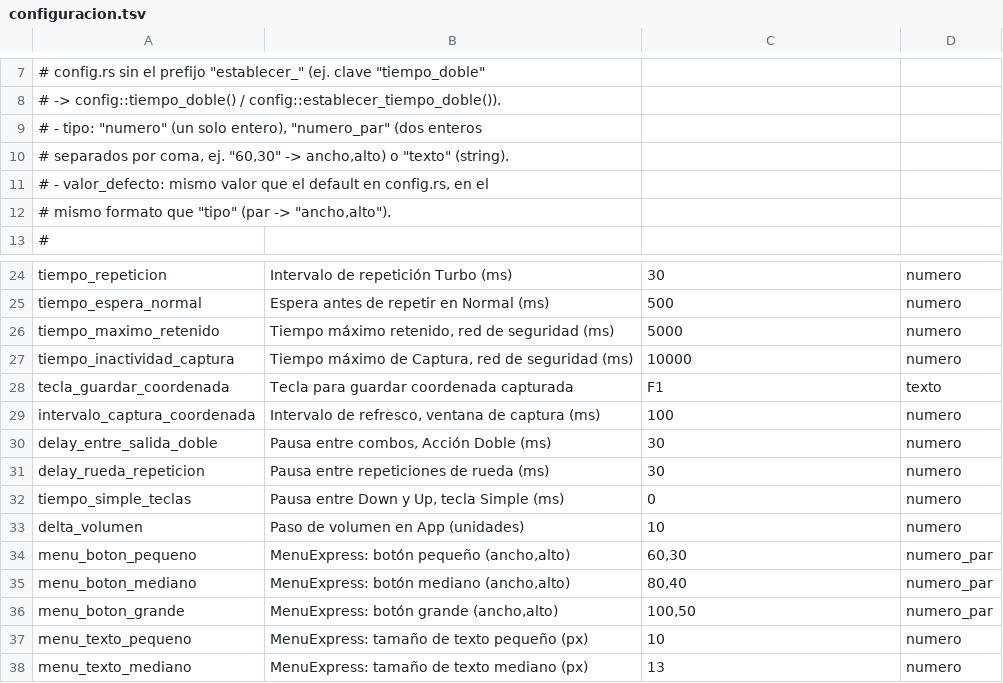
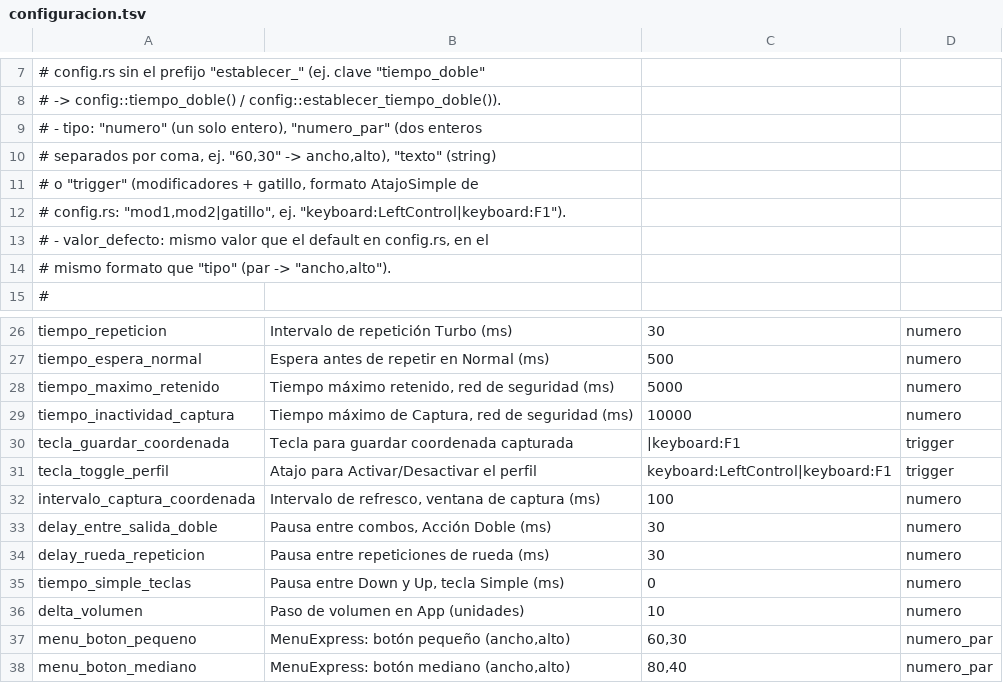
Before and after one commit to Satanimus/RemapH, a TSV file: src-tauri/src/configuracion.tsv, drawn as a sheet; only a part is shown, gaps mark what is left out; the shorter side is filled out with more unchanged rows.

```diff
--- a/src-tauri/src/configuracion.tsv
+++ b/src-tauri/src/configuracion.tsv
@@ -9,3 +9,5 @@
 # - tipo: "numero" (un solo entero), "numero_par" (dos enteros
-#   separados por coma, ej. "60,30" -> ancho,alto) o "texto" (string).
+#   separados por coma, ej. "60,30" -> ancho,alto), "texto" (string)
+#   o "trigger" (modificadores + gatillo, formato AtajoSimple de
+#   config.rs: "mod1,mod2|gatillo", ej. "keyboard:LeftControl|keyboard:F1").
 # - valor_defecto: mismo valor que el default en config.rs, en el
@@ -27,3 +29,4 @@ tiempo_maximo_retenido	Tiempo máximo retenido, red de seguridad (ms)	5000	numer
 tiempo_inactividad_captura	Tiempo máximo de Captura, red de seguridad (ms)	10000	numero
-tecla_guardar_coordenada	Tecla para guardar coordenada capturada	F1	texto
+tecla_guardar_coordenada	Tecla para guardar coordenada capturada	|keyboard:F1	trigger
+tecla_toggle_perfil	Atajo para Activar/Desactivar el perfil	keyboard:LeftControl|keyboard:F1	trigger
 intervalo_captura_coordenada	Intervalo de refresco, ventana de captura (ms)	100	numero
```
Also changed, not shown: 4 other files.
